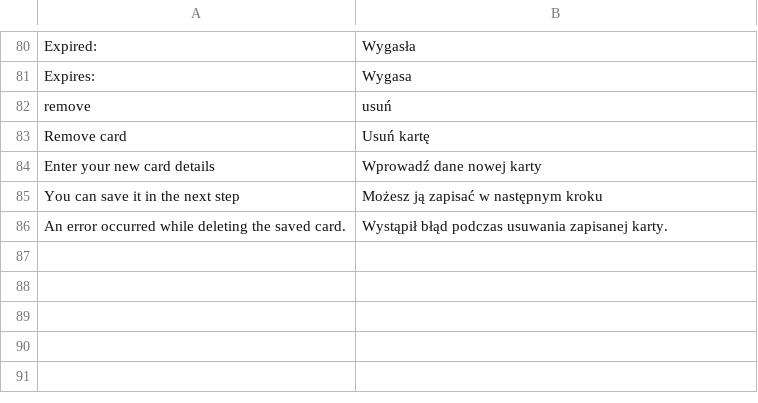
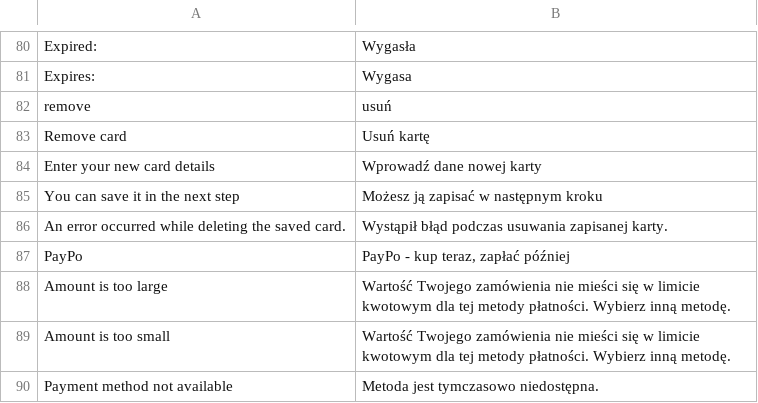
Before and after one commit to pay-now/paynow-magento2, a CSV file: i18n/pl_PL.csv, drawn as a sheet; only a part is shown, gaps mark what is left out; the diff names each change by its address in the sheet, - before the commit and + after, or states it on an @@ line.

Commit message:
New payment method "PayPo" added

```diff
--- a/i18n/pl_PL.csv
+++ b/i18n/pl_PL.csv
+row 87: PayPo | PayPo - kup teraz, zapłać później
+row 88: Amount is too large | Wartość Twojego zamówienia nie mieści się w limicie kwotowym dla tej metody płatności. Wybierz inną metodę.
+row 89: Amount is too small | Wartość Twojego zamówienia nie mieści się w limicie kwotowym dla tej metody płatności. Wybierz inną metodę.
+row 90: Payment method not available | Metoda jest tymczasowo niedostępna.
```
Also changed, not shown: 15 other files.
